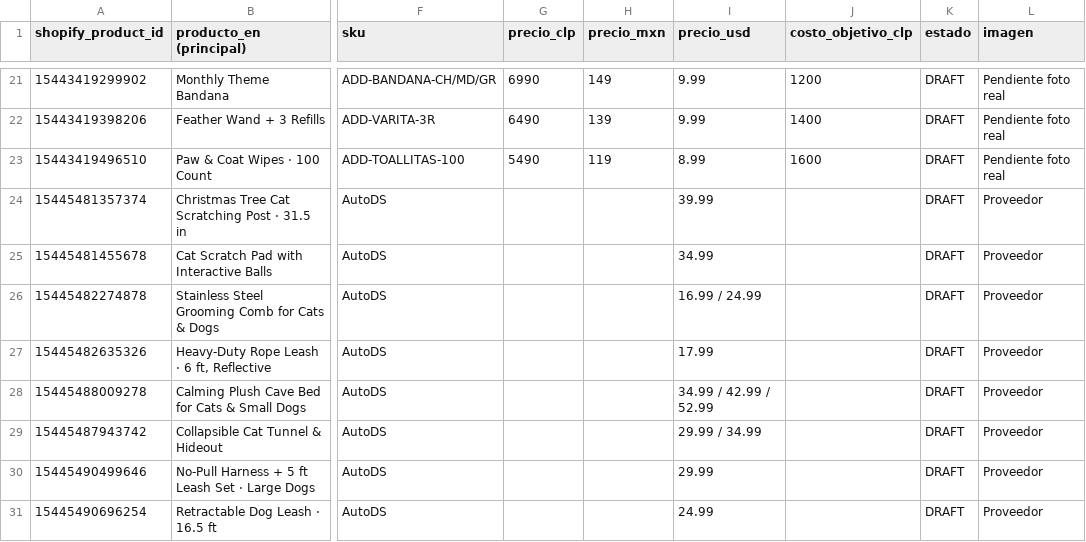
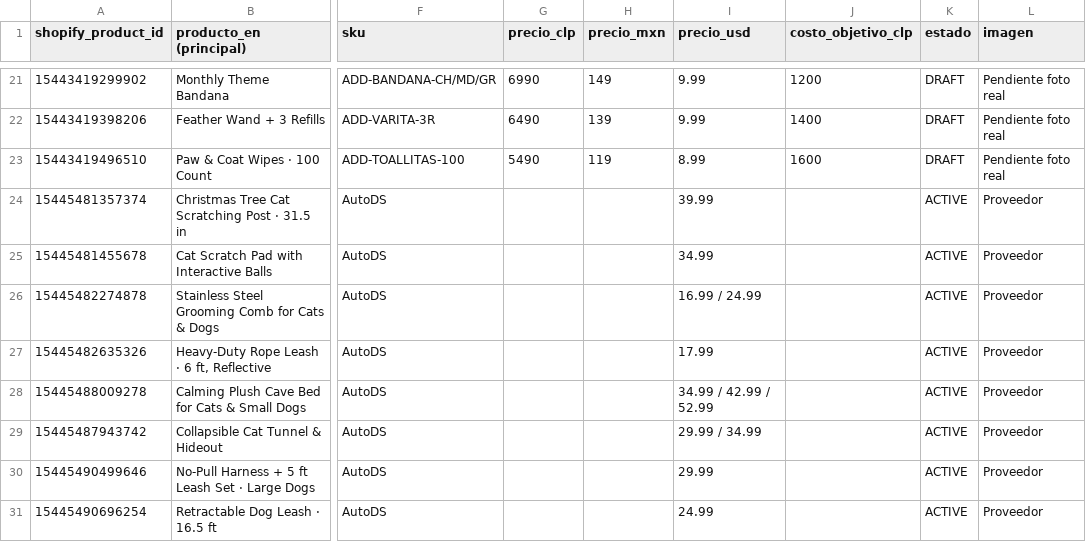
Before and after one commit to Qovant-ai/tienda1, a CSV file: data/catalogo-shopify.csv, drawn as a sheet; only a part is shown, gaps mark what is left out; the diff names each change by its address in the sheet, - before the commit and + after, or states it on an @@ line.

```diff
--- a/data/catalogo-shopify.csv
+++ b/data/catalogo-shopify.csv
-K24:K31 (estado): DRAFT
+K24:K31 (estado): ACTIVE
```
Also changed, not shown: 2 other files.
